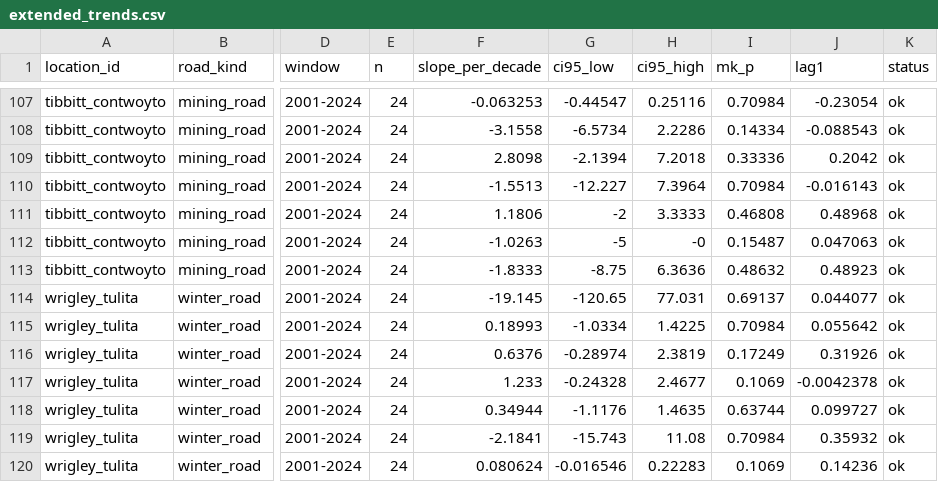
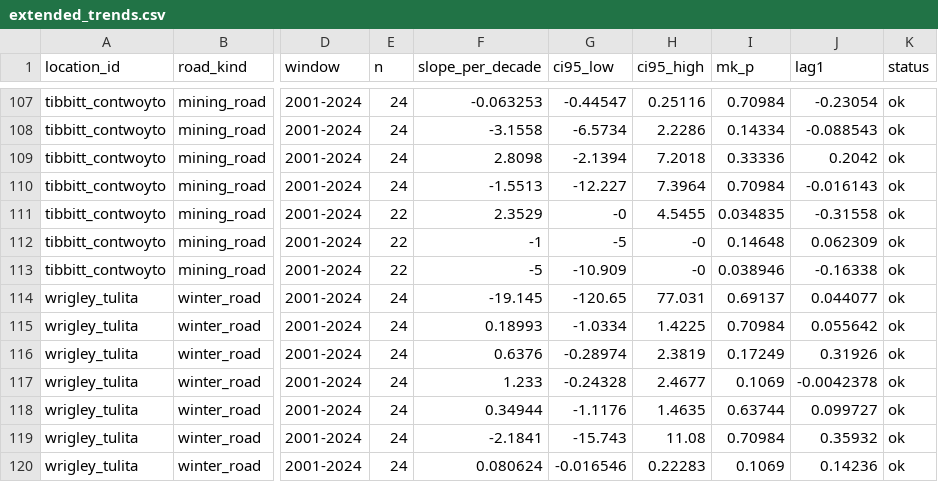
Before and after one commit to aneesh-6220/frostline, a CSV file: UI/data_real/extended_trends.csv, drawn as a sheet; only a part is shown, gaps mark what is left out; the diff names each change by its address in the sheet, - before the commit and + after, or states it on an @@ line.

```diff
--- a/UI/data_real/extended_trends.csv
+++ b/UI/data_real/extended_trends.csv
-E111:E113 (n): 24
+E111:E113 (n): 22
-F111 (slope_per_decade): 1.1806
+F111 (slope_per_decade): 2.3529
-G111 (ci95_low): -2
+G111 (ci95_low): -0
-H111 (ci95_high): 3.3333
+H111 (ci95_high): 4.5455
-I111 (mk_p): 0.46808
+I111 (mk_p): 0.034835
-J111 (lag1): 0.48968
+J111 (lag1): -0.31558
-F112 (slope_per_decade): -1.0263
+F112 (slope_per_decade): -1
-I112 (mk_p): 0.15487
+I112 (mk_p): 0.14648
-J112 (lag1): 0.047063
+J112 (lag1): 0.062309
-F113 (slope_per_decade): -1.8333
+F113 (slope_per_decade): -5
-G113 (ci95_low): -8.75
+G113 (ci95_low): -10.909
-H113 (ci95_high): 6.3636
+H113 (ci95_high): -0
-I113 (mk_p): 0.48632
+I113 (mk_p): 0.038946
-J113 (lag1): 0.48923
+J113 (lag1): -0.16338
```
Also changed, not shown: UI/data_real/corridor_panel.csv, UI/data_real/trends.csv, 30 other files.
